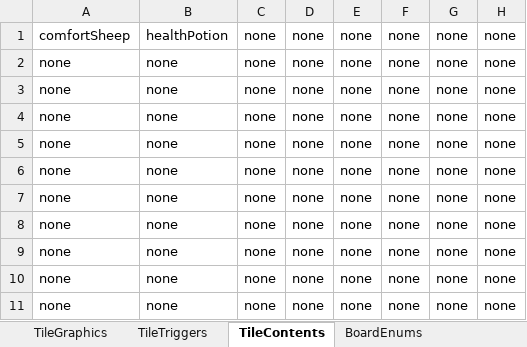
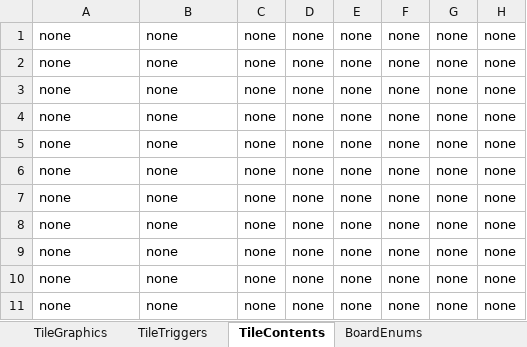
Before and after one commit to tmgarcia/RichAnimationFinal, an Excel workbook: level0.xlsx, sheet TileContents, drawn as a sheet; only a part is shown; values as stored, in another font and other column widths than the file's, no borders; the diff names each change by its address in the sheet, - before the commit and + after, or states it on an @@ line.

```diff
--- a/level0.xlsx (sheet TileContents)
+++ b/level0.xlsx (sheet TileContents)
-A1: comfortSheep
+A1: none
-B1: healthPotion
+B1: none
```
Also changed, not shown: sheet TileGraphics, sheet BoardEnums, sheet TileTriggers, tileTemplate.xlsx, 5 other files.
